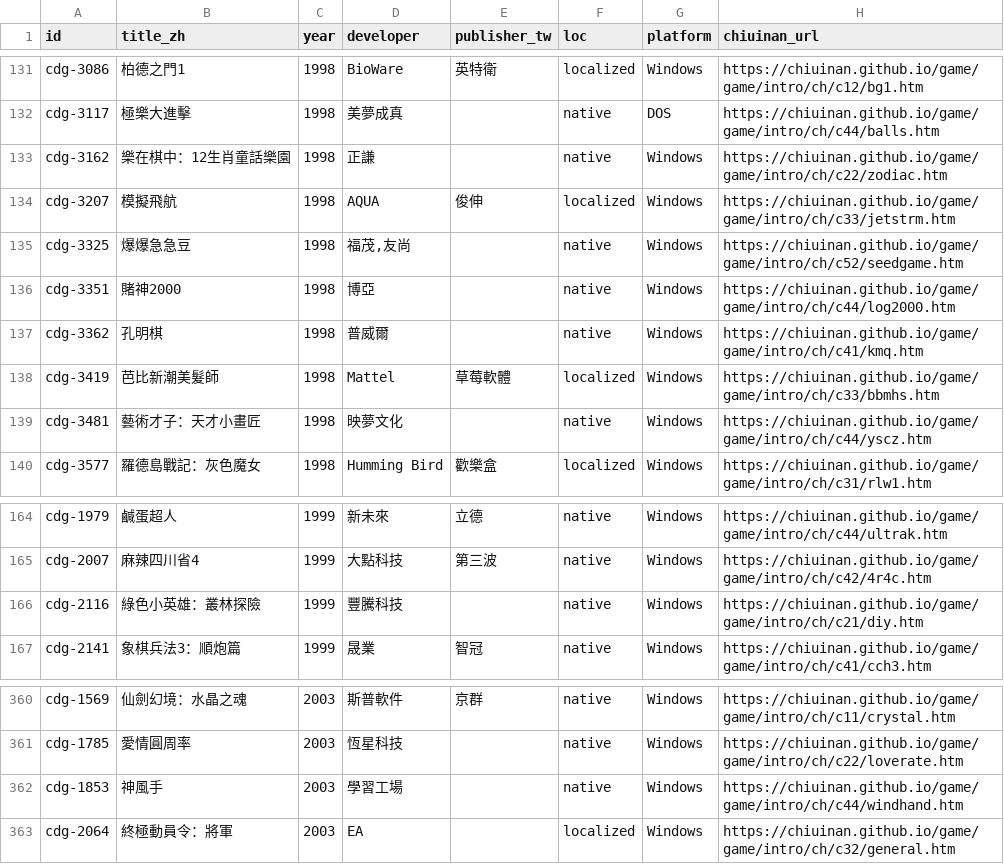
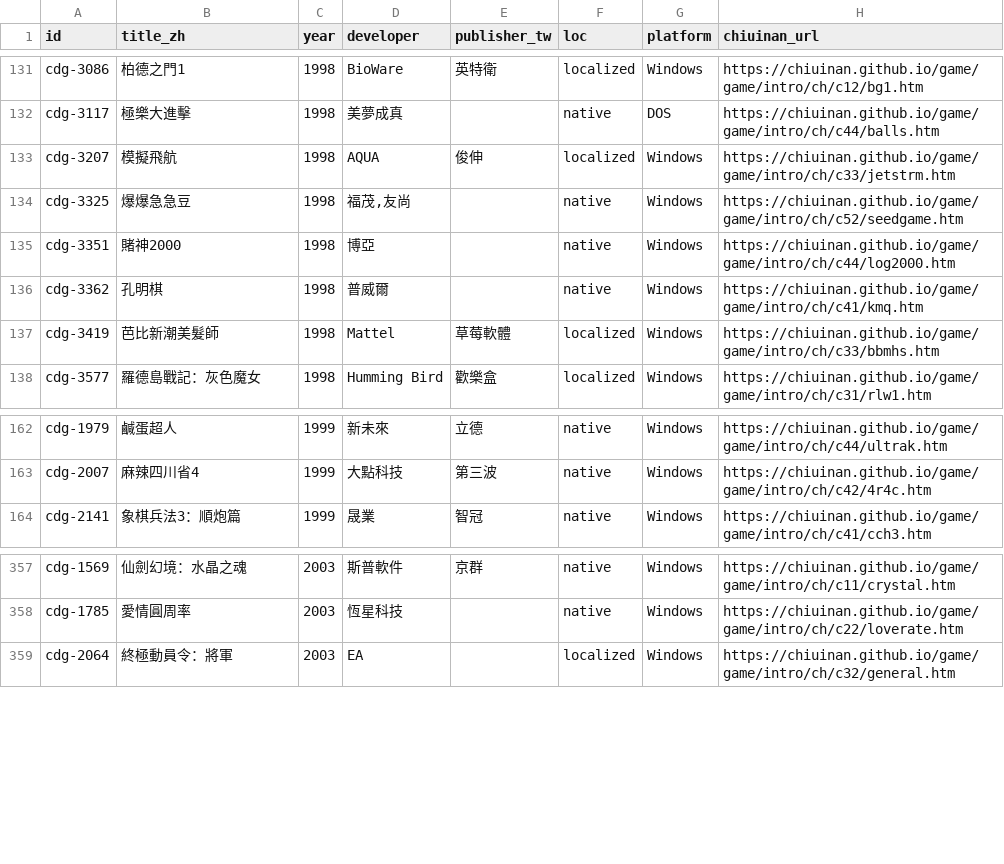
Before and after one commit to tzengyuxio/cdosgame, a TSV file: derived/backfill-candidates.tsv, drawn as a sheet; only a part is shown, gaps mark what is left out.

Commit message:
chore(triage): reject 4 筆兒童／學習向 edutainment
藝術才子、樂在棋中、綠色小英雄、神風手；同批的蠟筆小新/加菲貓/芭比/古堡探險使用者暫予保留。

```diff
--- a/derived/backfill-candidates.tsv
+++ b/derived/backfill-candidates.tsv
@@ -132,3 +132,2 @@ cdg-3086	柏德之門1	1998	BioWare	英特衛	localized	Windows	https://chiuinan
 cdg-3117	極樂大進擊	1998	美夢成真		native	DOS	https://chiuinan.github.io/game/game/intro/ch/c44/balls.htm
-cdg-3162	樂在棋中：12生肖童話樂園	1998	正謙		native	Windows	https://chiuinan.github.io/game/game/intro/ch/c22/zodiac.htm
 cdg-3207	模擬飛航	1998	AQUA	俊伸	localized	Windows	https://chiuinan.github.io/game/game/intro/ch/c33/jetstrm.htm
@@ -138,3 +137,2 @@ cdg-3362	孔明棋	1998	普威爾		native	Windows	https://chiuinan.github.io/gam
 cdg-3419	芭比新潮美髮師	1998	Mattel	草莓軟體	localized	Windows	https://chiuinan.github.io/game/game/intro/ch/c33/bbmhs.htm
-cdg-3481	藝術才子：天才小畫匠	1998	映夢文化		native	Windows	https://chiuinan.github.io/game/game/intro/ch/c44/yscz.htm
 cdg-3577	羅德島戰記：灰色魔女	1998	Humming Bird	歡樂盒	localized	Windows	https://chiuinan.github.io/game/game/intro/ch/c31/rlw1.htm
@@ -165,3 +163,2 @@ cdg-1979	鹹蛋超人	1999	新未來	立德	native	Windows	https://chiuinan.gith
 cdg-2007	麻辣四川省4	1999	大點科技	第三波	native	Windows	https://chiuinan.github.io/game/game/intro/ch/c42/4r4c.htm
-cdg-2116	綠色小英雄：叢林探險	1999	豐騰科技		native	Windows	https://chiuinan.github.io/game/game/intro/ch/c21/diy.htm
 cdg-2141	象棋兵法3：順炮篇	1999	晟業	智冠	native	Windows	https://chiuinan.github.io/game/game/intro/ch/c41/cch3.htm
@@ -361,3 +358,2 @@ cdg-1569	仙劍幻境：水晶之魂	2003	斯普軟件	京群	native	Windows	htt
 cdg-1785	愛情圓周率	2003	恆星科技		native	Windows	https://chiuinan.github.io/game/game/intro/ch/c22/loverate.htm
-cdg-1853	神風手	2003	學習工場		native	Windows	https://chiuinan.github.io/game/game/intro/ch/c44/windhand.htm
 cdg-2064	終極動員令：將軍	2003	EA		localized	Windows	https://chiuinan.github.io/game/game/intro/ch/c32/general.htm
```
Also changed, not shown: 5 other files.
